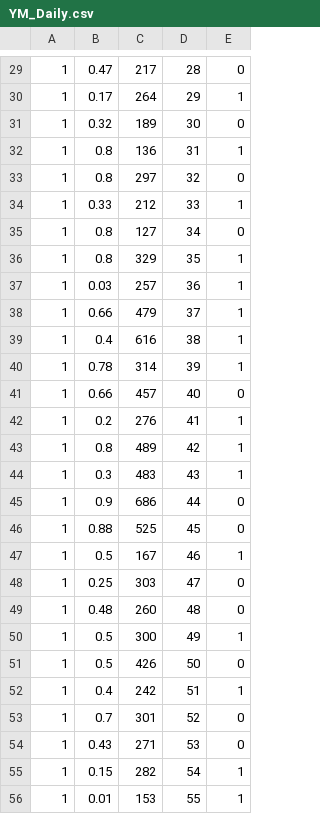
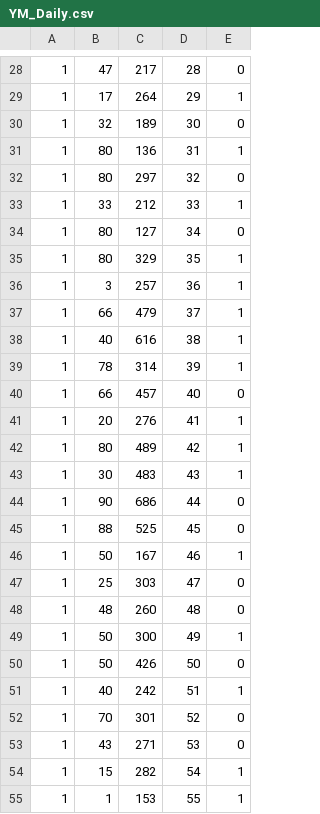
Before and after one commit to motowater4/csv_trader, a CSV file: YM_Daily.csv, drawn as a sheet; only a part is shown, gaps mark what is left out; addresses are those after the commit; the diff covers the shown part only; the diff names each change by its address in the sheet, - before the commit and + after, or states it on an @@ line.

```diff
--- a/YM_Daily.csv
+++ b/YM_Daily.csv
-B28: 0.47
+B28: 47
-B29: 0.17
+B29: 17
-B30: 0.32
+B30: 32
-B31:B32: 0.8
+B31:B32: 80
-B33: 0.33
+B33: 33
-B34:B35: 0.8
+B34:B35: 80
-B36: 0.03
+B36: 3
-B37: 0.66
+B37: 66
-B38: 0.4
+B38: 40
-B39: 0.78
+B39: 78
-B40: 0.66
+B40: 66
-B41: 0.2
+B41: 20
-B42: 0.8
+B42: 80
-B43: 0.3
+B43: 30
-B44: 0.9
+B44: 90
-B45: 0.88
+B45: 88
-B46: 0.5
+B46: 50
-B47: 0.25
+B47: 25
-B48: 0.48
+B48: 48
-B49:B50: 0.5
+B49:B50: 50
-B51: 0.4
+B51: 40
-B52: 0.7
+B52: 70
-B53: 0.43
+B53: 43
-B54: 0.15
+B54: 15
-B55: 0.01
+B55: 1
```
Also changed, not shown: 1 removed row and 29 edited cells elsewhere in this file.
